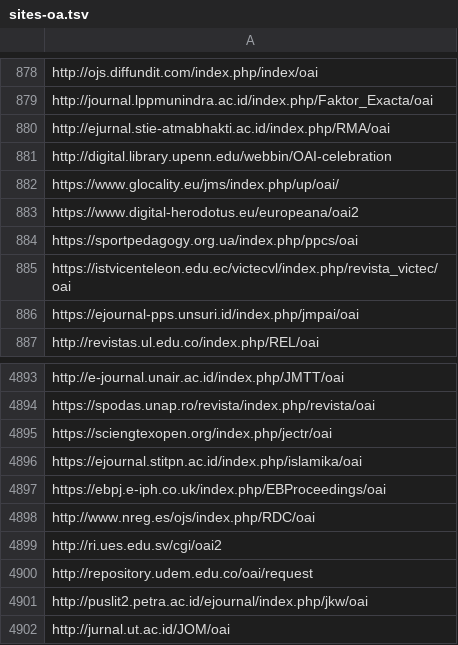
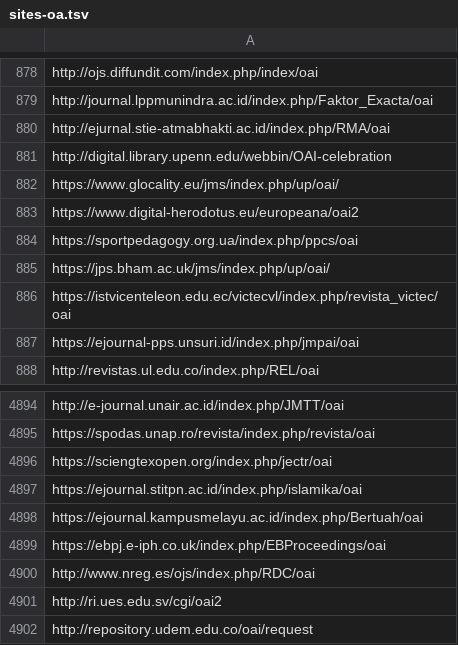
Before and after one commit to miku/metha, a TSV file: contrib/sites-oa.tsv, drawn as a sheet; only a part is shown, gaps mark what is left out; the shorter side is filled out with more unchanged rows.

Commit message:
update sites

```diff
--- a/contrib/sites-oa.tsv
+++ b/contrib/sites-oa.tsv
@@ -884,2 +884,3 @@ https://www.digital-herodotus.eu/europeana/oai2
 https://sportpedagogy.org.ua/index.php/ppcs/oai
+https://jps.bham.ac.uk/jms/index.php/up/oai/
 https://istvicenteleon.edu.ec/victecvl/index.php/revista_victec/oai
@@ -4896,2 +4897,3 @@ https://sciengtexopen.org/index.php/jectr/oai
 https://ejournal.stitpn.ac.id/index.php/islamika/oai
+https://ejournal.kampusmelayu.ac.id/index.php/Bertuah/oai
 https://ebpj.e-iph.co.uk/index.php/EBProceedings/oai
```
Also changed, not shown: 2 other files.
